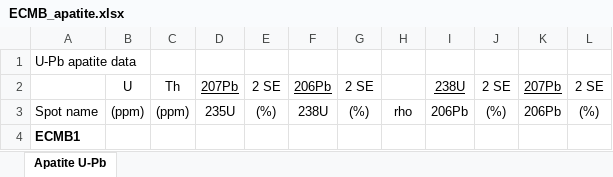
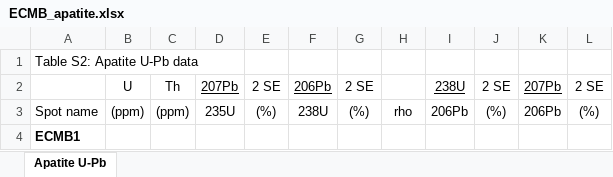
Before and after one commit to Swanson-Hysell-Group/2021_ECMB, an Excel workbook: data/geochron/ECMB_apatite.xlsx, sheet Apatite U-Pb, drawn as a sheet; only a part is shown; values as stored, in another font and other column widths than the file's, no borders; the diff names each change by its address in the sheet, - before the commit and + after, or states it on an @@ line.

Commit message:
add Table numbers to SI tables

```diff
--- a/data/geochron/ECMB_apatite.xlsx (sheet Apatite U-Pb)
+++ b/data/geochron/ECMB_apatite.xlsx (sheet Apatite U-Pb)
-A1: U-Pb apatite data
+A1: Table S2: Apatite U-Pb data
```
Also changed, not shown: 2 other files.
